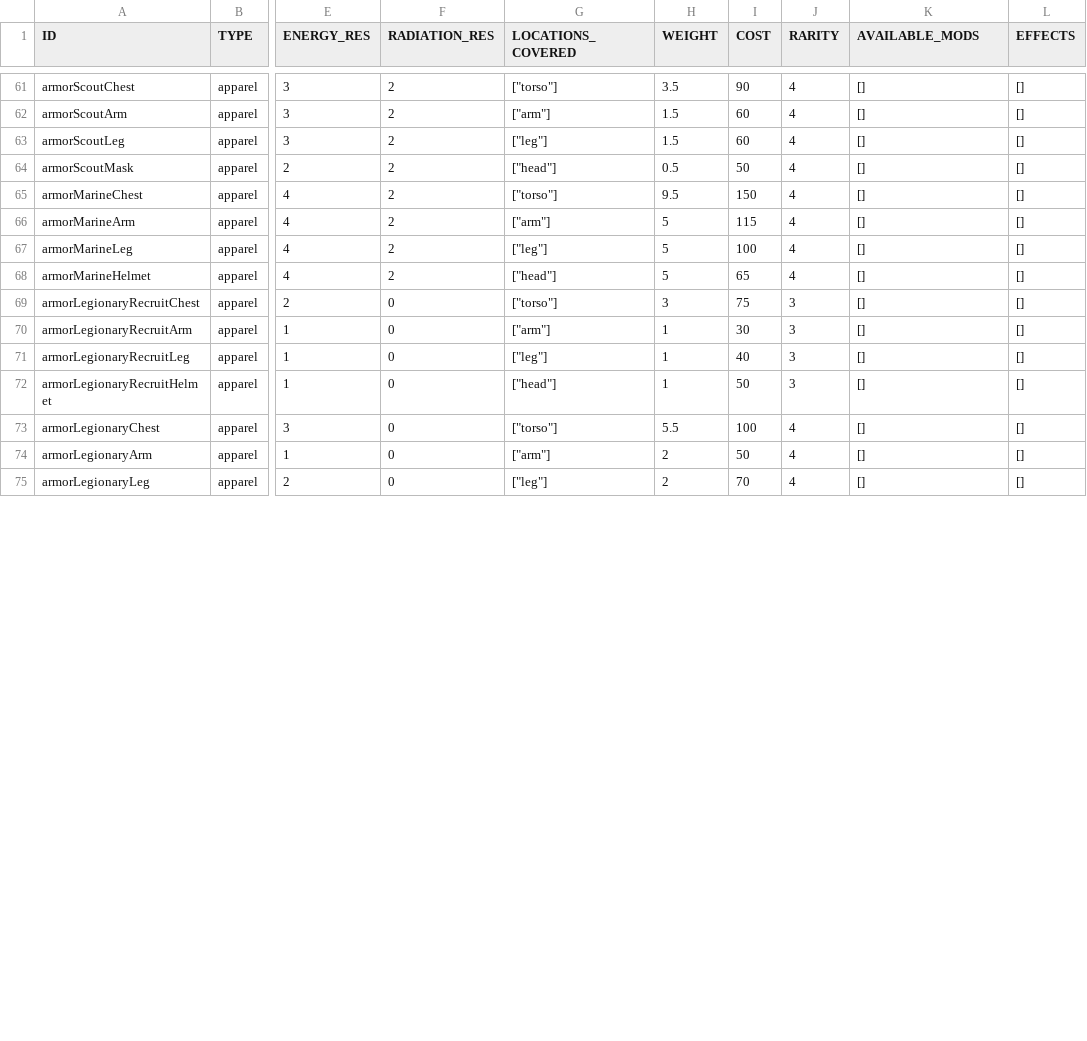
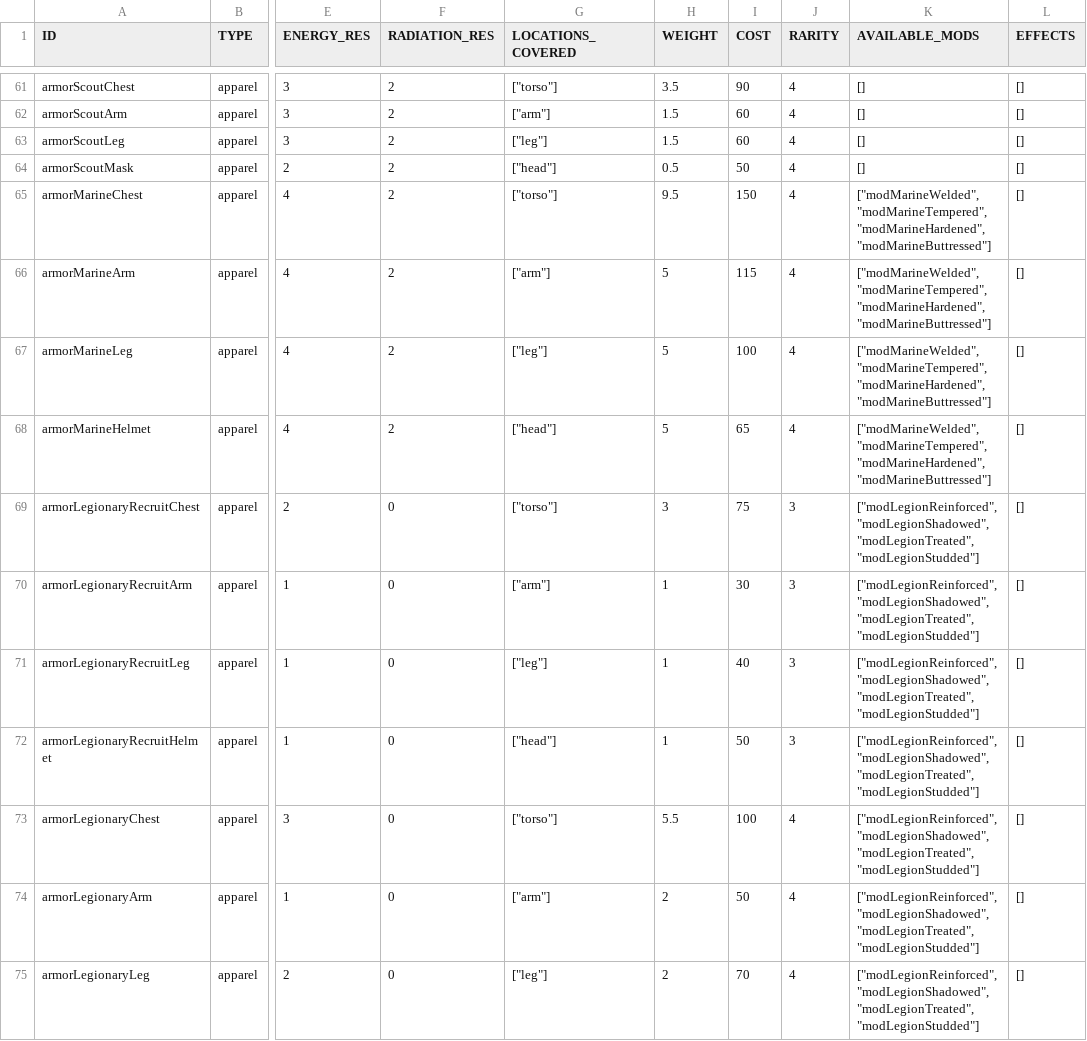
Before and after one commit to vittoema96/vittoema96.github.io, a CSV file: data/sources/apparel/armor.csv, drawn as a sheet; only a part is shown, gaps mark what is left out; the diff covers the shown part only; the diff names each change by its address in the sheet, - before the commit and + after, or states it on an @@ line.

Commit message:
Integrate Wanderers armor data and complete PWA refinements
Data and localization:
- Add four Underarmor lining mods:
  - modUnderarmorTreatedLining
  - modUnderarmorResistantLining
  - modUnderarmorProtectiveLining
  - modUnderarmorShieldedLining
- Add four Marine Armor material mods:
  - modMarineWelded
  - modMarineTempered
  - modMarineHardened
  - modMarineButtressed
- Add four Legion Armor material mods:
  - modLegionReinforced
  - modLegionShadowed
  - modLegionTreated
  - modLegionStudded
- Add the Wood Armor set:
  - armorWoodChest
  - armorWoodArm
  - armorWoodLeg
  - armorWoodHelmet
- Add modWoodShrouded and its compatibility with all Wood Armor pieces.
- Add source-backed bilingual names, descriptions, and descriptors for the new entries.
- Register the new datasets in data and localization manifests.
- Preserve and extend Brotherhood Bomber Jacket compatibility with all Ballistic Weave ranks.
- Preserve the existing NCR Ranger armor and Royal Flush item localizations.

Armor rules and preparation:
- Apply Underarmor linings to Underarmor and Marine Wetsuits.
- Apply Marine materials to torso, arms, legs, and helmets.
- Apply Legion materials to Recruit, Legionary, Centurion, and Legatus Helmet pieces.
- Apply Wood Armor torso weight and cost doubling for Shrouded.
- Add the confirmed Shadowed effect thresholds, torso counting rule, darkness restriction, and Power Armor incompatibility.
- Preserve the unresolved Survival SPECIAL pairing without inventing a rule.
- Keep the existing 2 lb = 1 kg source-weight conversion.

Validation and documentation:
- Add regressions for Underarmor, Marine, Legion, Wood, Shadowed, and Bomber Jacket compatibility.
- Document the new source-backed armor rules and remaining Survival ambiguity.
- Update TODO.md to mark Legion and Wood integration as completed.
- Preserve the existing technical and PWA documentation changes.
- Regenerate runtime data and localization artifacts through the official build pipelines.

```diff
--- a/data/sources/apparel/armor.csv
+++ b/data/sources/apparel/armor.csv
-K65:K68 (AVAILABLE_MODS): []
+K65:K68 (AVAILABLE_MODS): ["modMarineWelded", "modMarineTempered", "modMarineHardened", "modMarineButtressed"]
-K69:K75 (AVAILABLE_MODS): []
+K69:K75 (AVAILABLE_MODS): ["modLegionReinforced", "modLegionShadowed", "modLegionTreated", "modLegionStudded"]
```
Also changed, not shown: 4 added rows and 6 edited cells elsewhere in this file, data/sources/apparel/clothing.csv, data/sources/mods/ballisticWeaveMods.csv, 17 other files.
